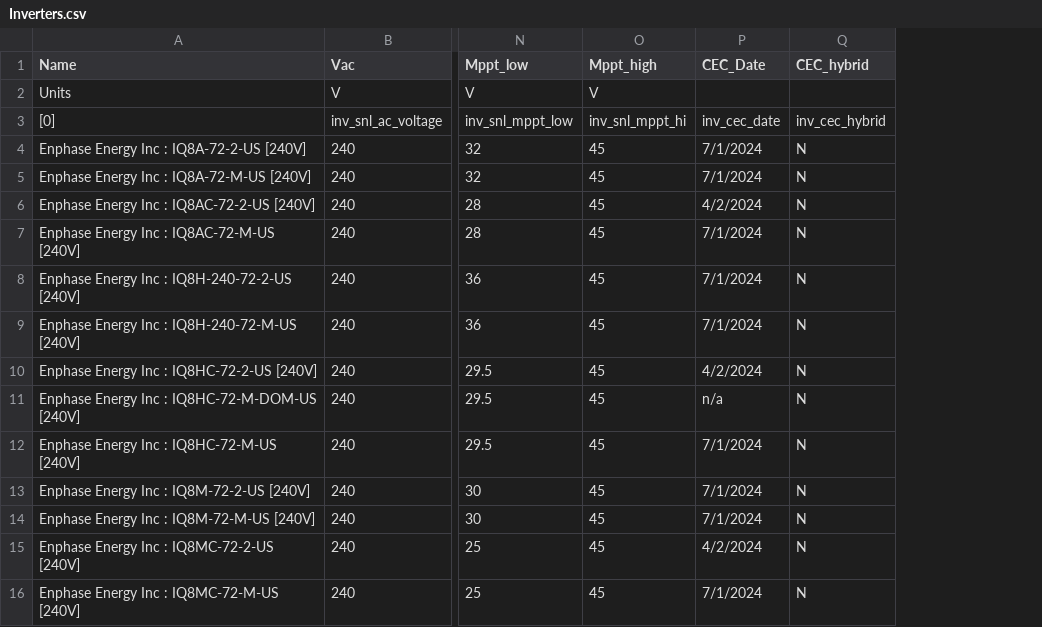
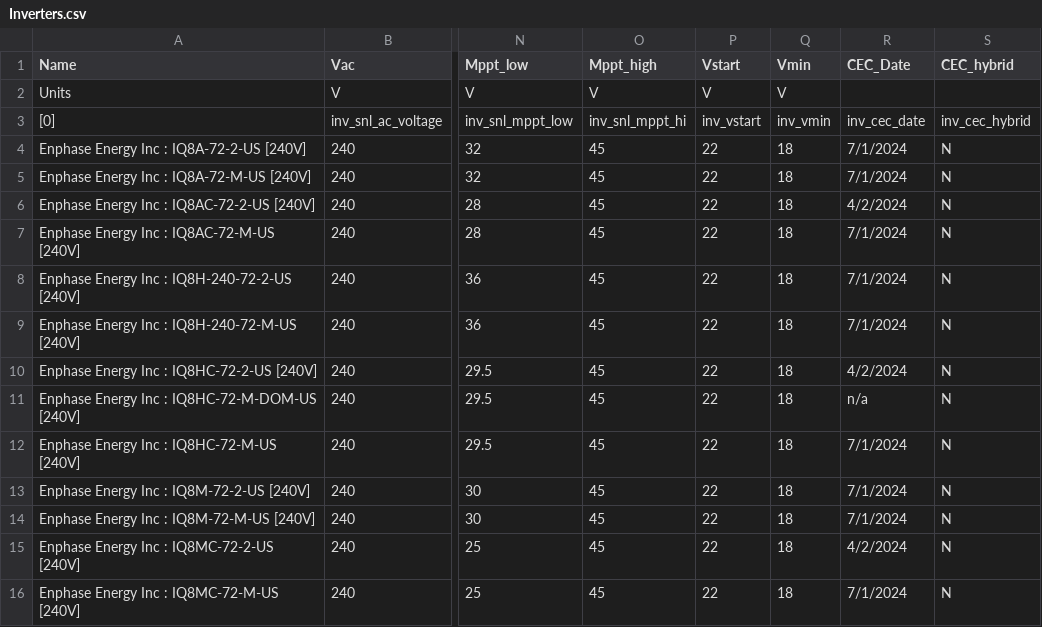
Before and after one commit to AlexLojewski/PV-Trainer-Information, a CSV file: developer/libraries/Inverters.csv, drawn as a sheet; only a part is shown, gaps mark what is left out; the diff names each change by its address in the sheet, - before the commit and + after, or states it on an @@ line.

Commit message:
Update Inverters.csv

```diff
--- a/developer/libraries/Inverters.csv
+++ b/developer/libraries/Inverters.csv
+column P (Vstart), rows 2-16: V | inv_vstart | 22 | 22 | 22 | 22 | 22 | 22 | 22 | 22 | 22 | 22 | 22 | 22 | 22
+column Q (Vmin), rows 2-16: V | inv_vmin | 18 | 18 | 18 | 18 | 18 | 18 | 18 | 18 | 18 | 18 | 18 | 18 | 18
```
